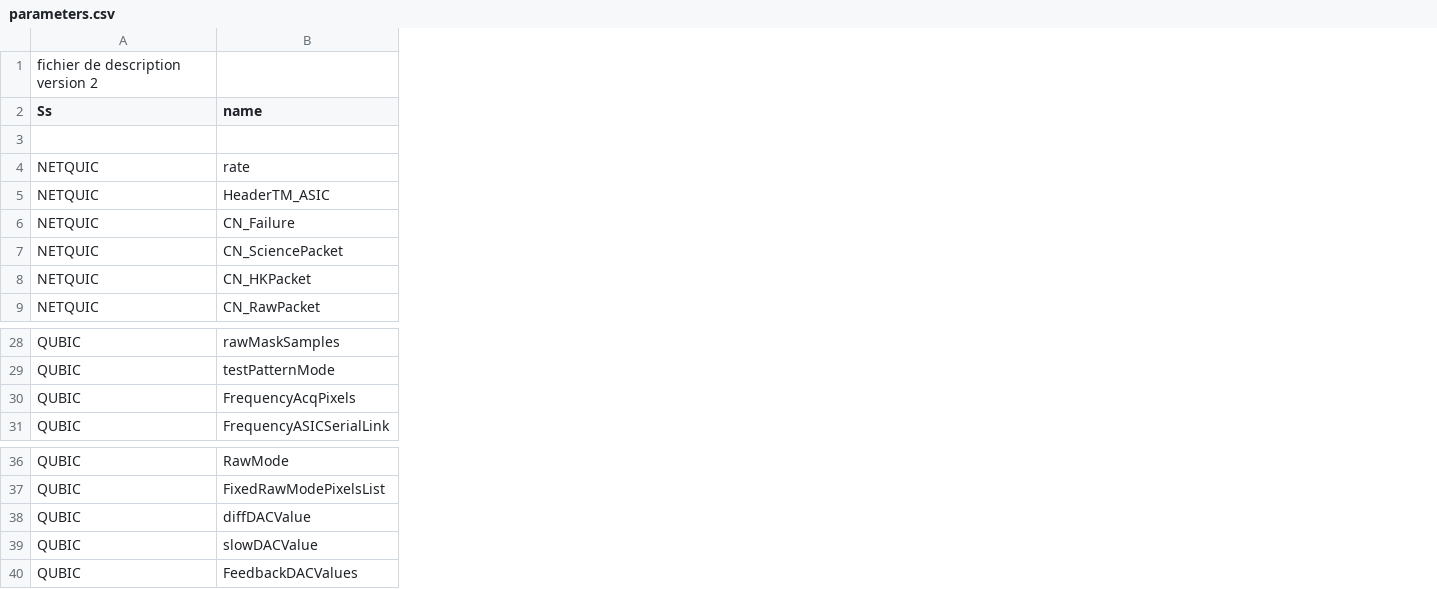
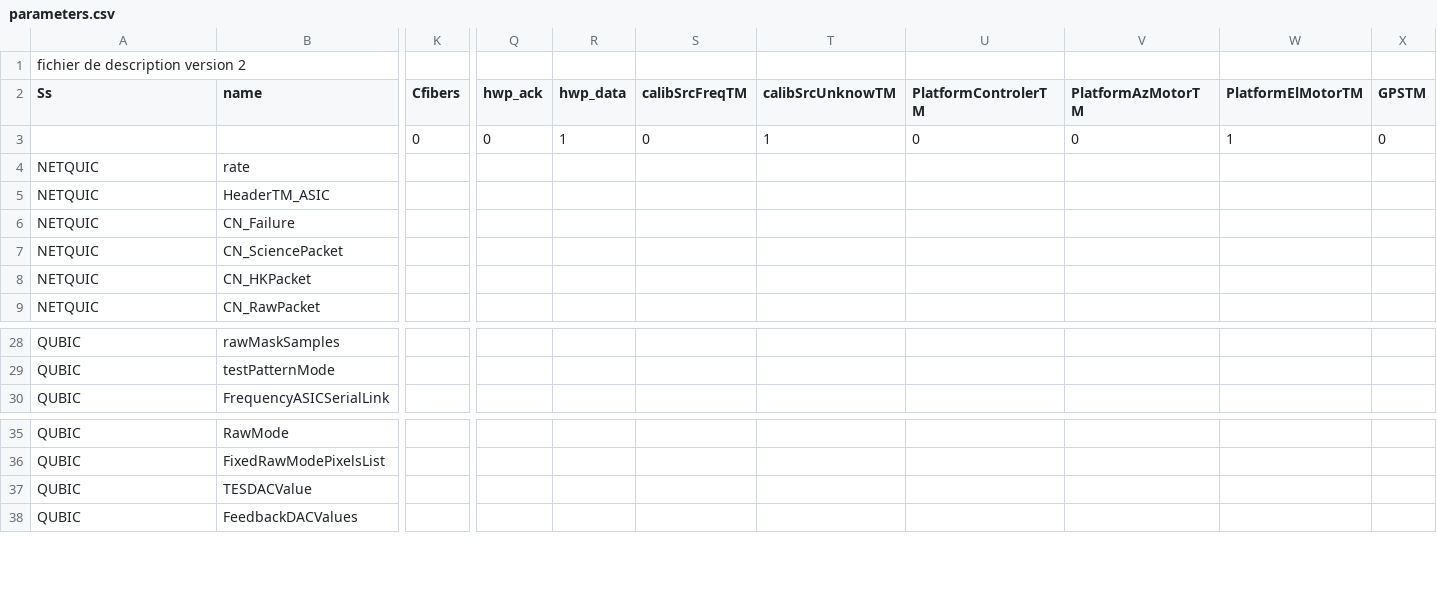
Before and after one commit to satorchi/pystudio, a CSV file: pystudio/data/parameters.csv, drawn as a sheet; only a part is shown, gaps mark what is left out; removed rows and columns are numbered as before the commit, all else as after; rows hold the shown columns only; the diff covers the shown part only; the diff names each change by its address in the sheet, - before the commit and + after, or states it on an @@ line.

Commit message:
compatibility with Version 3 of QubicStudio

```diff
--- a/pystudio/data/parameters.csv
+++ b/pystudio/data/parameters.csv
+column K (Cfibers), row 3: 0
+column Q (hwp_ack), row 3: 0
+column R (hwp_data), row 3: 1
+column S (calibSrcFreqTM), row 3: 0
+column T (calibSrcUnknowTM), row 3: 1
+column U (PlatformControlerTM), row 3: 0
+column V (PlatformAzMotorTM), row 3: 0
+column W (PlatformElMotorTM), row 3: 1
+column X (GPSTM), row 3: 0
-row 30: QUBIC | FrequencyAcqPixels
-B37 (name): diffDACValue
+B37 (name): TESDACValue
-row 39: QUBIC | slowDACValue
```
Also changed, not shown: 24 added rows elsewhere in this file, 4 other files.
